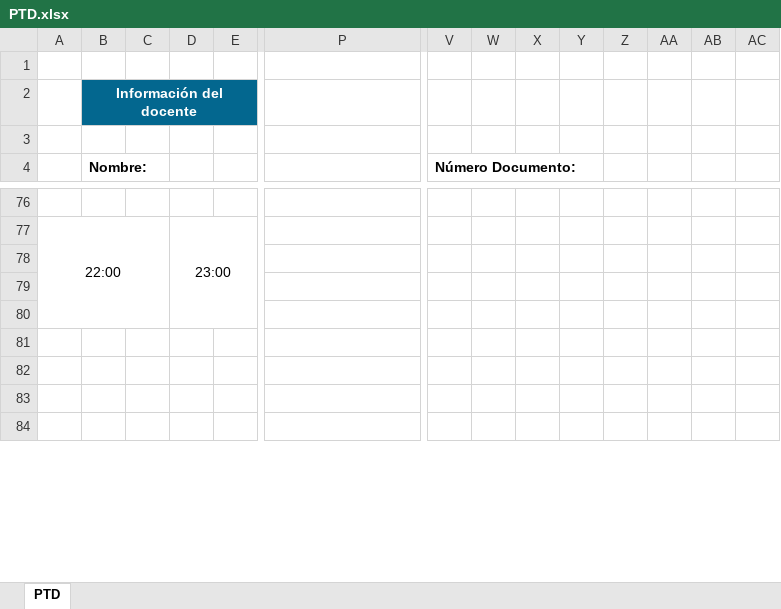
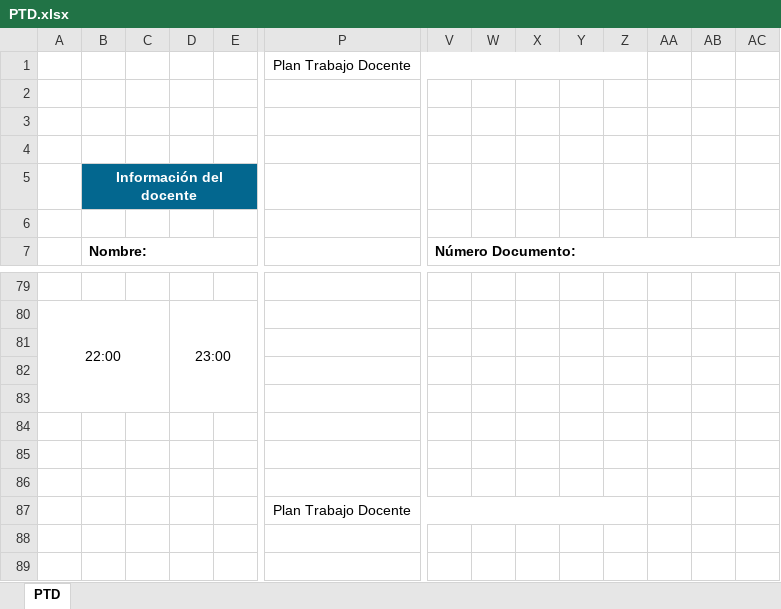
Before and after one commit to udistrital/sga_mid, an Excel workbook: static/templates/PTD.xlsx, sheet PTD, drawn as a sheet; only a part is shown, gaps mark what is left out; the shorter side is filled out with more unchanged rows; values as stored, in another font and other column widths than the file's, no borders; charts and pictures not drawn; addresses are those after the commit; rows hold the shown columns only; the diff covers the shown part only; the diff names each change by its address in the sheet, - before the commit and + after, or states it on an @@ line.

```diff
--- a/static/templates/PTD.xlsx (sheet PTD)
+++ b/static/templates/PTD.xlsx (sheet PTD)
+row 1:  |  |  |  |  | Plan Trabajo Docente
+row 2: (empty)
+row 3: (empty)
+B7:E7 merged
+V7:AC7 merged
+row 85: (empty)
+row 86: (empty)
+row 87:  |  |  |  |  | Plan Trabajo Docente
```
Also changed, not shown: 7 edited cells and merged cells elsewhere in this sheet, charts or pictures, 6 other files.
